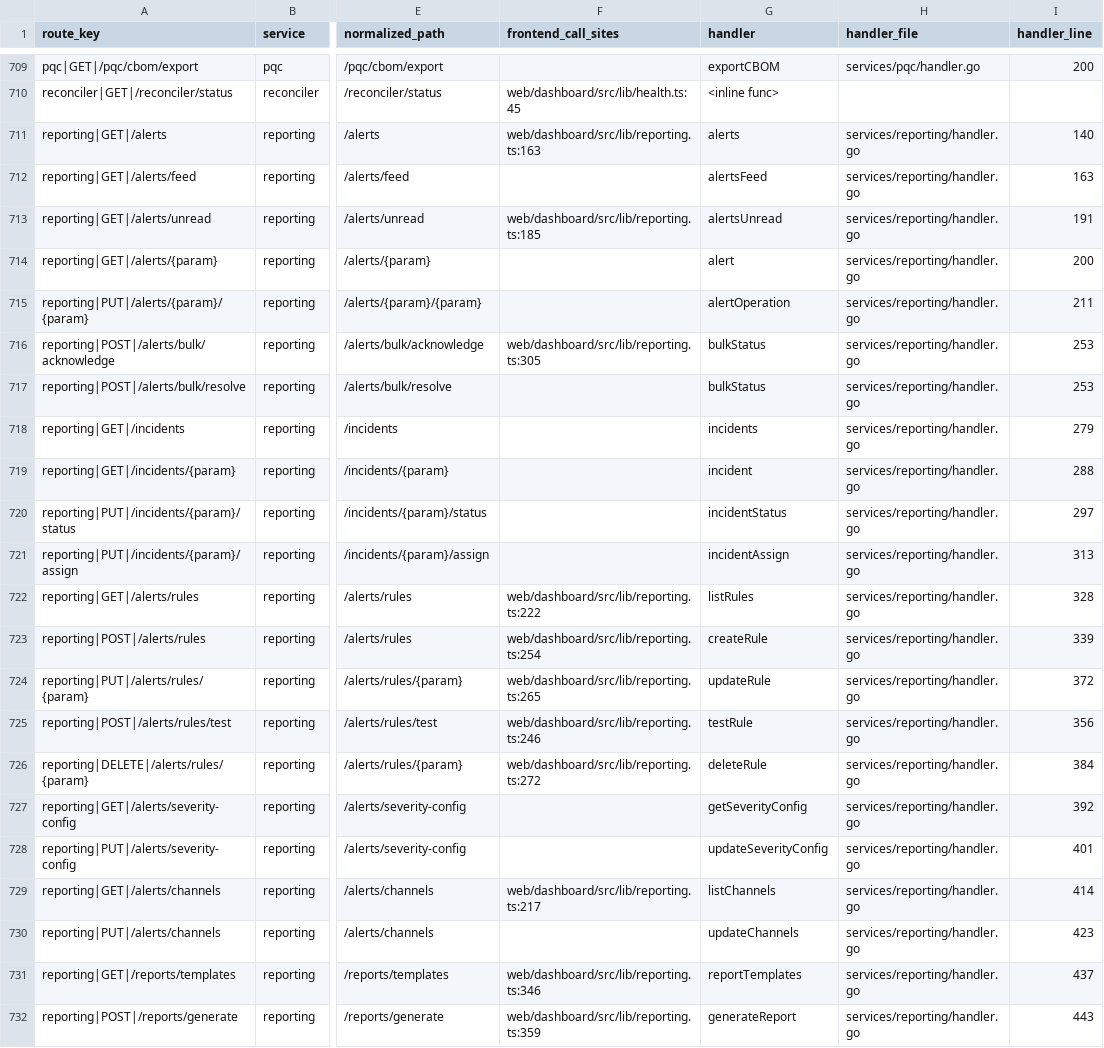
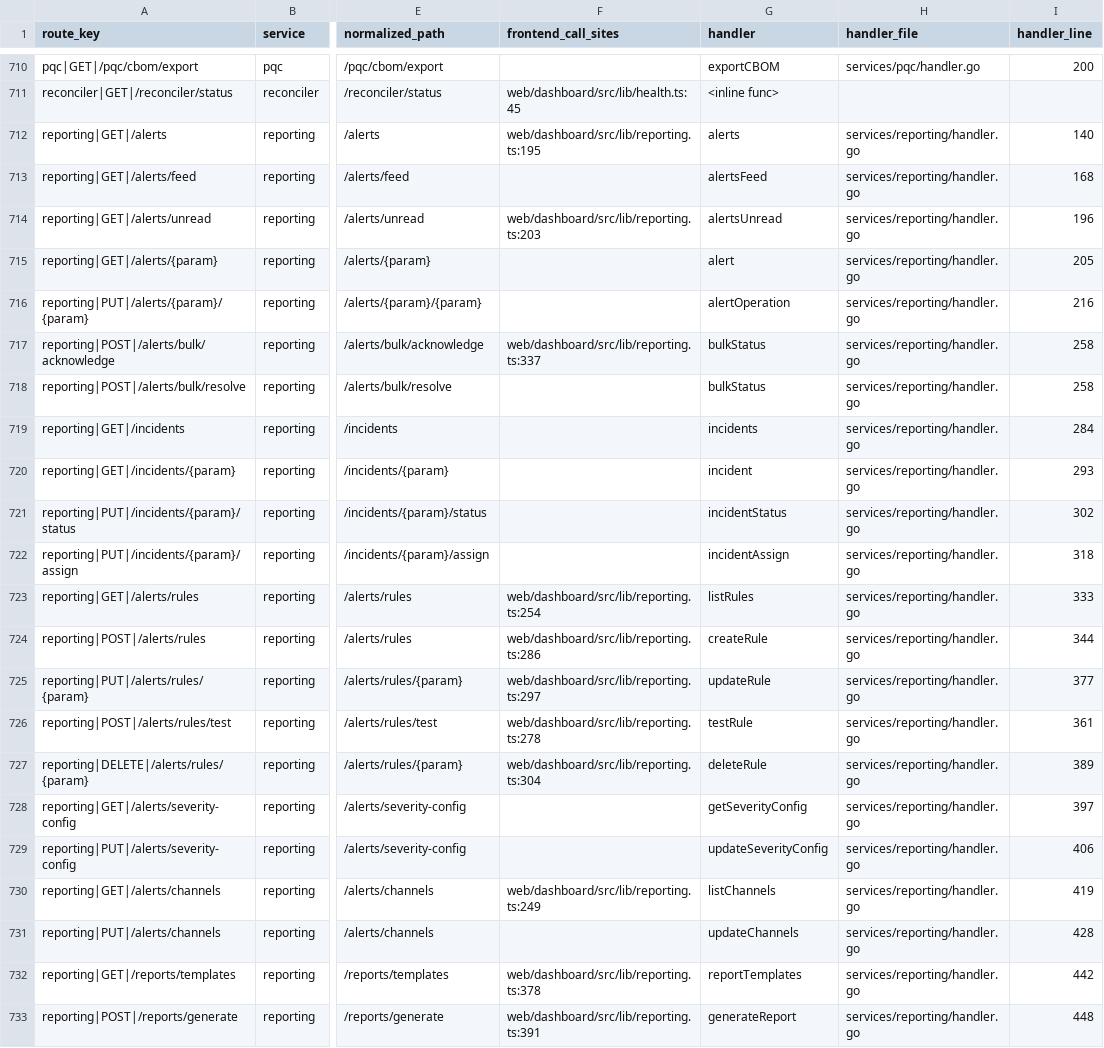
Before and after one commit to nishanttrana/KMSBeta, a CSV file: docs/generated/request-flows.csv, drawn as a sheet; only a part is shown, gaps mark what is left out; addresses are those after the commit; the diff covers the shown part only; the diff names each change by its address in the sheet, - before the commit and + after, or states it on an @@ line.

```diff
--- a/docs/generated/request-flows.csv
+++ b/docs/generated/request-flows.csv
-F712 (frontend_call_sites): web/dashboard/src/lib/reporting.ts:163
+F712 (frontend_call_sites): web/dashboard/src/lib/reporting.ts:195
-I713 (handler_line): 163
+I713 (handler_line): 168
-F714 (frontend_call_sites): web/dashboard/src/lib/reporting.ts:185
+F714 (frontend_call_sites): web/dashboard/src/lib/reporting.ts:203
-I714 (handler_line): 191
+I714 (handler_line): 196
-I715 (handler_line): 200
+I715 (handler_line): 205
-I716 (handler_line): 211
+I716 (handler_line): 216
-F717 (frontend_call_sites): web/dashboard/src/lib/reporting.ts:305
+F717 (frontend_call_sites): web/dashboard/src/lib/reporting.ts:337
-I717:I718 (handler_line): 253
+I717:I718 (handler_line): 258
-I719 (handler_line): 279
+I719 (handler_line): 284
-I720 (handler_line): 288
+I720 (handler_line): 293
-I721 (handler_line): 297
+I721 (handler_line): 302
-I722 (handler_line): 313
+I722 (handler_line): 318
-F723 (frontend_call_sites): web/dashboard/src/lib/reporting.ts:222
+F723 (frontend_call_sites): web/dashboard/src/lib/reporting.ts:254
-I723 (handler_line): 328
+I723 (handler_line): 333
-F724 (frontend_call_sites): web/dashboard/src/lib/reporting.ts:254
+F724 (frontend_call_sites): web/dashboard/src/lib/reporting.ts:286
-I724 (handler_line): 339
+I724 (handler_line): 344
-F725 (frontend_call_sites): web/dashboard/src/lib/reporting.ts:265
+F725 (frontend_call_sites): web/dashboard/src/lib/reporting.ts:297
-I725 (handler_line): 372
+I725 (handler_line): 377
-F726 (frontend_call_sites): web/dashboard/src/lib/reporting.ts:246
+F726 (frontend_call_sites): web/dashboard/src/lib/reporting.ts:278
-I726 (handler_line): 356
+I726 (handler_line): 361
-F727 (frontend_call_sites): web/dashboard/src/lib/reporting.ts:272
+F727 (frontend_call_sites): web/dashboard/src/lib/reporting.ts:304
-I727 (handler_line): 384
+I727 (handler_line): 389
-I728 (handler_line): 392
+I728 (handler_line): 397
-I729 (handler_line): 401
+I729 (handler_line): 406
-F730 (frontend_call_sites): web/dashboard/src/lib/reporting.ts:217
+F730 (frontend_call_sites): web/dashboard/src/lib/reporting.ts:249
-I730 (handler_line): 414
+I730 (handler_line): 419
-I731 (handler_line): 423
+I731 (handler_line): 428
-F732 (frontend_call_sites): web/dashboard/src/lib/reporting.ts:346
+F732 (frontend_call_sites): web/dashboard/src/lib/reporting.ts:378
-I732 (handler_line): 437
+I732 (handler_line): 442
-F733 (frontend_call_sites): web/dashboard/src/lib/reporting.ts:359
+F733 (frontend_call_sites): web/dashboard/src/lib/reporting.ts:391
-I733 (handler_line): 443
+I733 (handler_line): 448
```
Also changed, not shown: 1 added row and 56 edited cells elsewhere in this file, docs/generated/backend-routes.csv, docs/generated/frontend-calls.csv, 41 other files.
